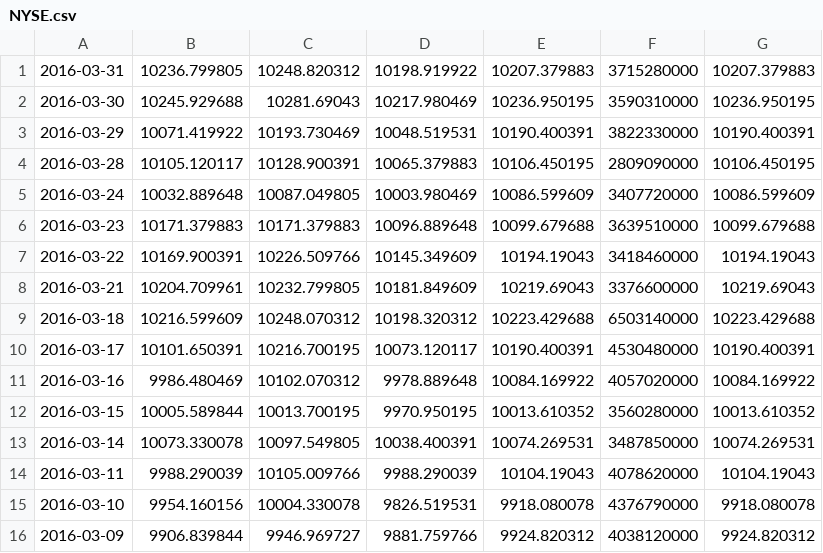
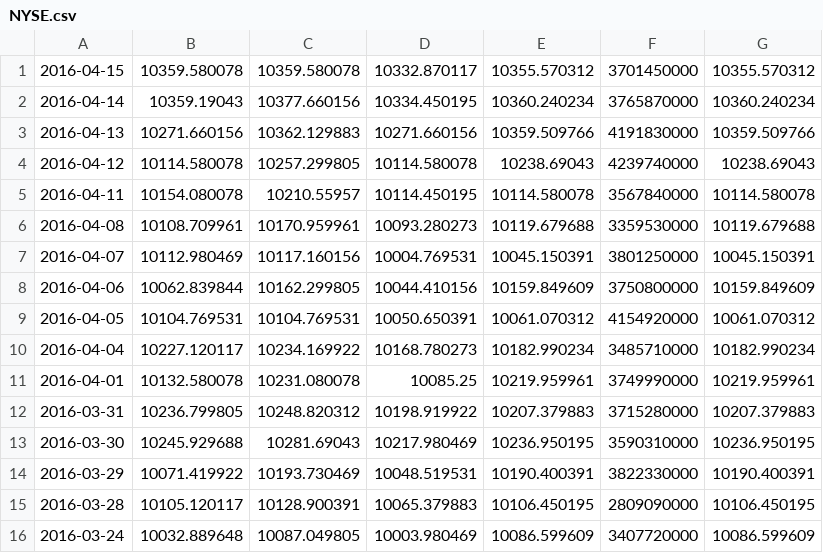
Before and after one commit to battyone/market-reconstruction, a CSV file: Data/NYSE.csv, drawn as a sheet; only a part is shown; the shorter side is filled out with more unchanged rows.

```diff
--- a/Data/NYSE.csv
+++ b/Data/NYSE.csv
@@ -1 +1,12 @@
+2016-04-15,10359.580078,10359.580078,10332.870117,10355.570312,3701450000,10355.570312
+2016-04-14,10359.19043,10377.660156,10334.450195,10360.240234,3765870000,10360.240234
+2016-04-13,10271.660156,10362.129883,10271.660156,10359.509766,4191830000,10359.509766
+2016-04-12,10114.580078,10257.299805,10114.580078,10238.69043,4239740000,10238.69043
+2016-04-11,10154.080078,10210.55957,10114.450195,10114.580078,3567840000,10114.580078
+2016-04-08,10108.709961,10170.959961,10093.280273,10119.679688,3359530000,10119.679688
+2016-04-07,10112.980469,10117.160156,10004.769531,10045.150391,3801250000,10045.150391
+2016-04-06,10062.839844,10162.299805,10044.410156,10159.849609,3750800000,10159.849609
+2016-04-05,10104.769531,10104.769531,10050.650391,10061.070312,4154920000,10061.070312
+2016-04-04,10227.120117,10234.169922,10168.780273,10182.990234,3485710000,10182.990234
+2016-04-01,10132.580078,10231.080078,10085.25,10219.959961,3749990000,10219.959961
 2016-03-31,10236.799805,10248.820312,10198.919922,10207.379883,3715280000,10207.379883
```
Also changed, not shown: Data/IBM.csv, 5 other files.
